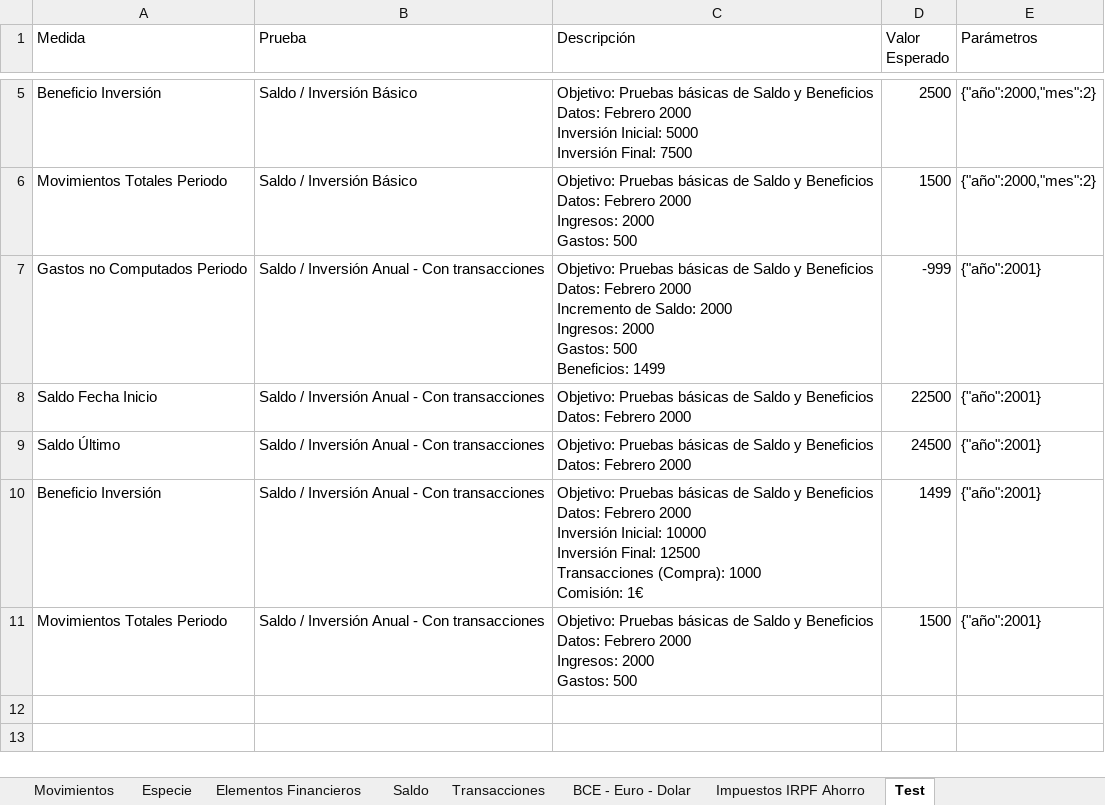
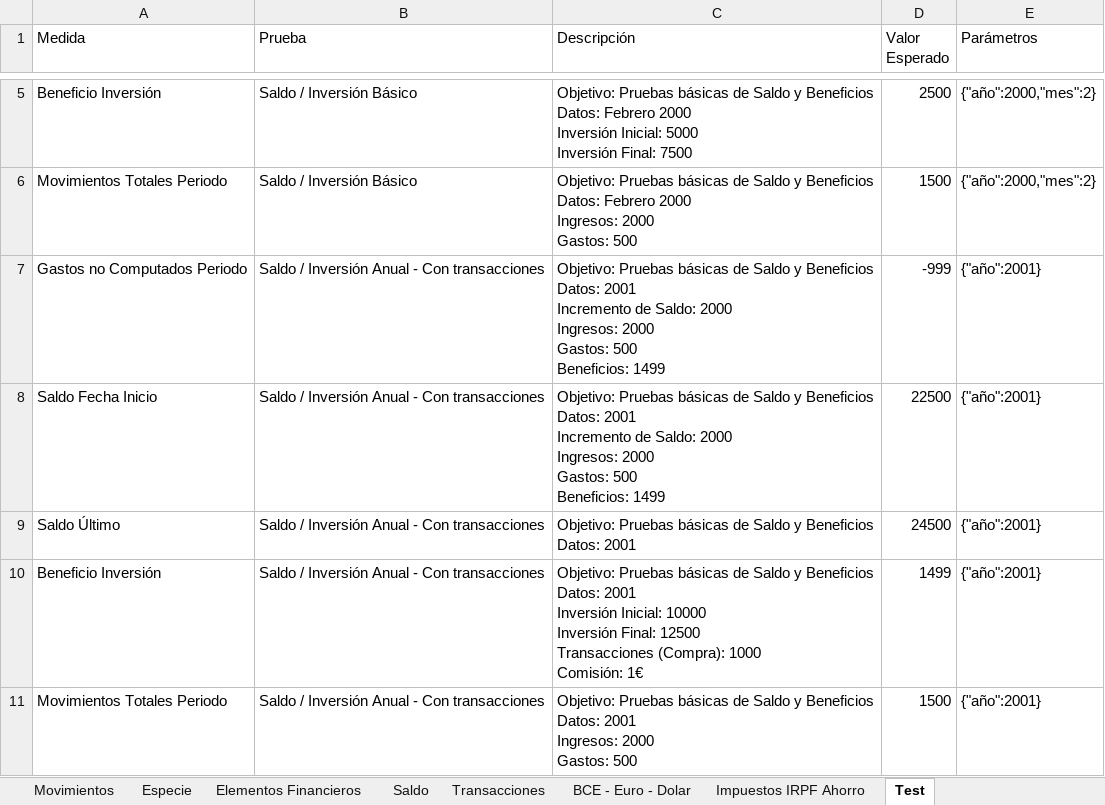
Before and after one commit to imoremu/financeBI, an Excel workbook: data/dev/data.xlsx, sheet Test, drawn as a sheet; only a part is shown, gaps mark what is left out; values as stored, in another font and other column widths than the file's, no borders; table styles not drawn; ↵ is a line break in a cell; the diff names each change by its address in the sheet, - before the commit and + after, or states it on an @@ line.

Commit message:
[Test][Simple Update] Fix Test Description - Anual Info

```diff
--- a/data/dev/data.xlsx (sheet Test)
+++ b/data/dev/data.xlsx (sheet Test)
-C7 (Descripción): …Beneficios ↵ Datos: Febrero 2000 ↵ Incremento de…
+C7 (Descripción): …Beneficios ↵ Datos: 2001 ↵ Incremento de…
-C8 (Descripción): …Beneficios ↵ Datos: Febrero 2000
+C8 (Descripción): …Beneficios ↵ Datos: 2001 ↵ Incremento de Saldo: 2000 ↵ Ingresos: 2000 ↵ Gastos: 500 ↵ Beneficios: 1499
-C9 (Descripción): …Beneficios ↵ Datos: Febrero 2000
+C9 (Descripción): …Beneficios ↵ Datos: 2001
-C10 (Descripción): …Beneficios ↵ Datos: Febrero 2000 ↵ Inversión Inicial:…
+C10 (Descripción): …Beneficios ↵ Datos: 2001 ↵ Inversión Inicial:…
-C11 (Descripción): …Beneficios ↵ Datos: Febrero 2000 ↵ Ingresos: 2000…
+C11 (Descripción): …Beneficios ↵ Datos: 2001 ↵ Ingresos: 2000…
```
